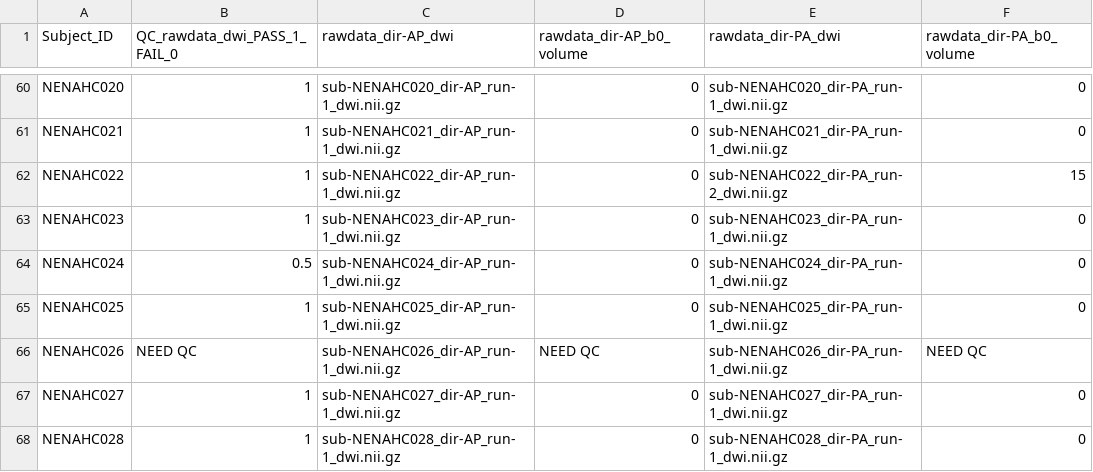
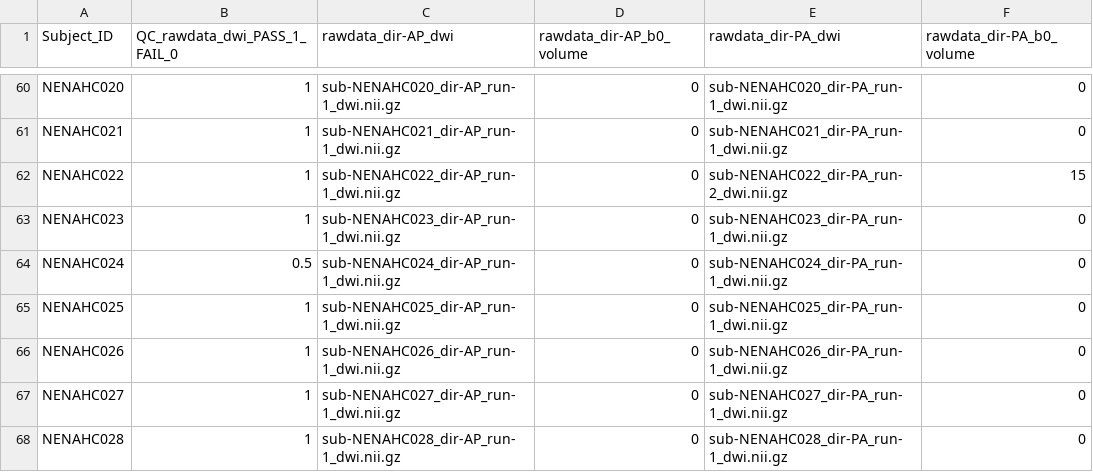
Before and after one commit to sotnir/NENAH-BIDS, a CSV file: QC/QC_dwi.csv, drawn as a sheet; only a part is shown, gaps mark what is left out.

Commit message:
Update QC_dwi.csv

```diff
--- a/QC/QC_dwi.csv
+++ b/QC/QC_dwi.csv
@@ -65,3 +65,3 @@ NENAHC024,0.5,sub-NENAHC024_dir-AP_run-1_dwi.nii.gz,0,sub-NENAHC024_dir-PA_run-1
 NENAHC025,1,sub-NENAHC025_dir-AP_run-1_dwi.nii.gz,0,sub-NENAHC025_dir-PA_run-1_dwi.nii.gz,0
-NENAHC026,NEED QC,sub-NENAHC026_dir-AP_run-1_dwi.nii.gz,NEED QC,sub-NENAHC026_dir-PA_run-1_dwi.nii.gz,NEED QC
+NENAHC026,1,sub-NENAHC026_dir-AP_run-1_dwi.nii.gz,0,sub-NENAHC026_dir-PA_run-1_dwi.nii.gz,0
 NENAHC027,1,sub-NENAHC027_dir-AP_run-1_dwi.nii.gz,0,sub-NENAHC027_dir-PA_run-1_dwi.nii.gz,0
```
